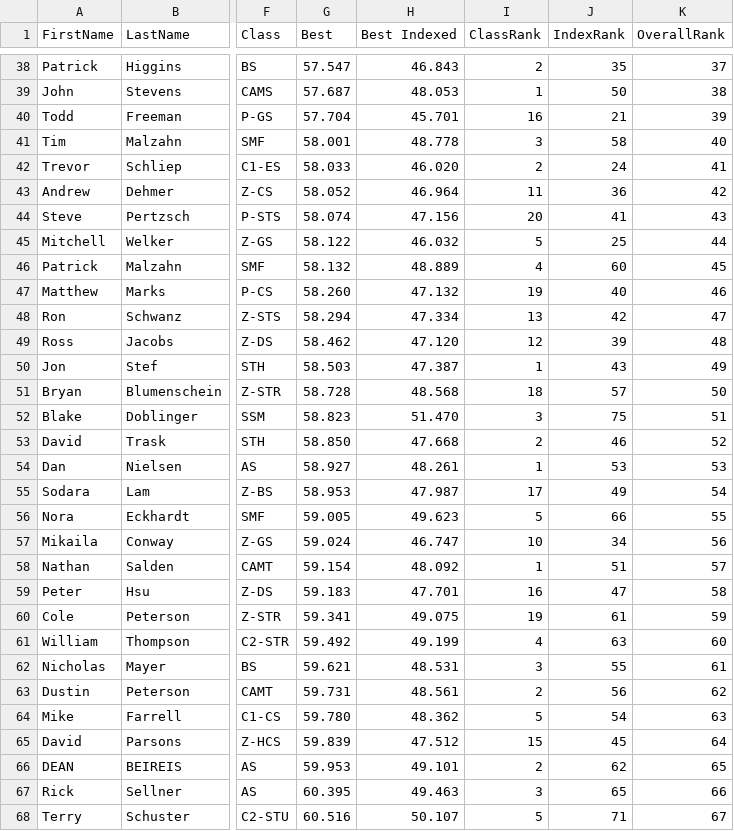
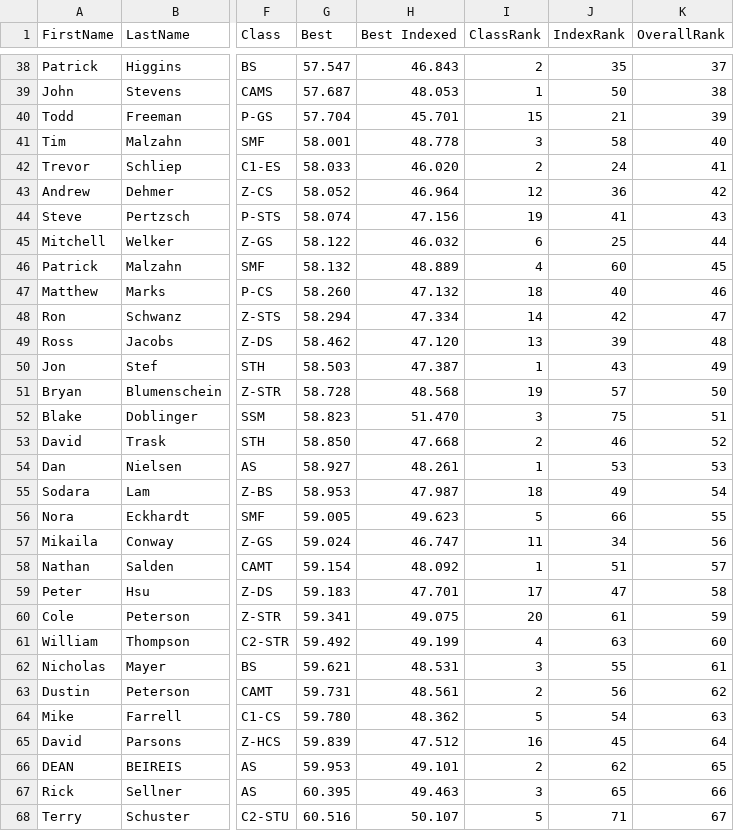
Before and after one commit to TempusShift/macresults, a CSV file: 2020/mowog2.csv, drawn as a sheet; only a part is shown, gaps mark what is left out; the diff covers the shown part only; the diff names each change by its address in the sheet, - before the commit and + after, or states it on an @@ line.

```diff
--- a/2020/mowog2.csv
+++ b/2020/mowog2.csv
-I40 (ClassRank): 16
+I40 (ClassRank): 15
-I43 (ClassRank): 11
+I43 (ClassRank): 12
-I44 (ClassRank): 20
+I44 (ClassRank): 19
-I45 (ClassRank): 5
+I45 (ClassRank): 6
-I47 (ClassRank): 19
+I47 (ClassRank): 18
-I48 (ClassRank): 13
+I48 (ClassRank): 14
-I49 (ClassRank): 12
+I49 (ClassRank): 13
-I51 (ClassRank): 18
+I51 (ClassRank): 19
-I55 (ClassRank): 17
+I55 (ClassRank): 18
-I57 (ClassRank): 10
+I57 (ClassRank): 11
-I59 (ClassRank): 16
+I59 (ClassRank): 17
-I60 (ClassRank): 19
+I60 (ClassRank): 20
-I65 (ClassRank): 15
+I65 (ClassRank): 16
```
Also changed, not shown: 18 edited cells elsewhere in this file, 2020/mowog3.csv, 6 other files.
